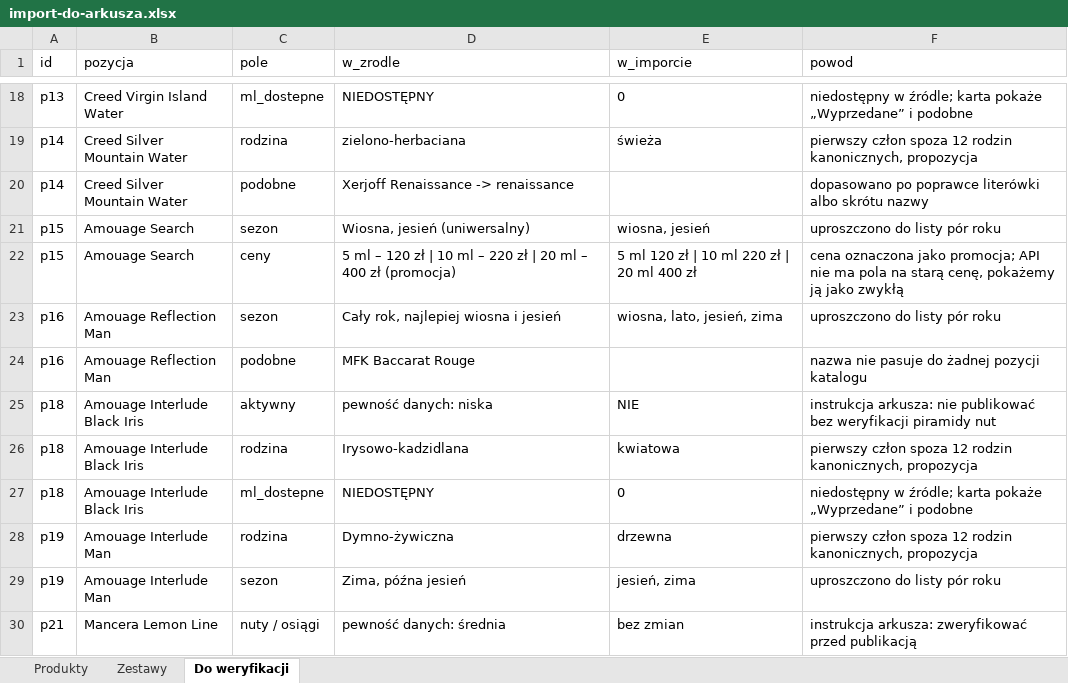
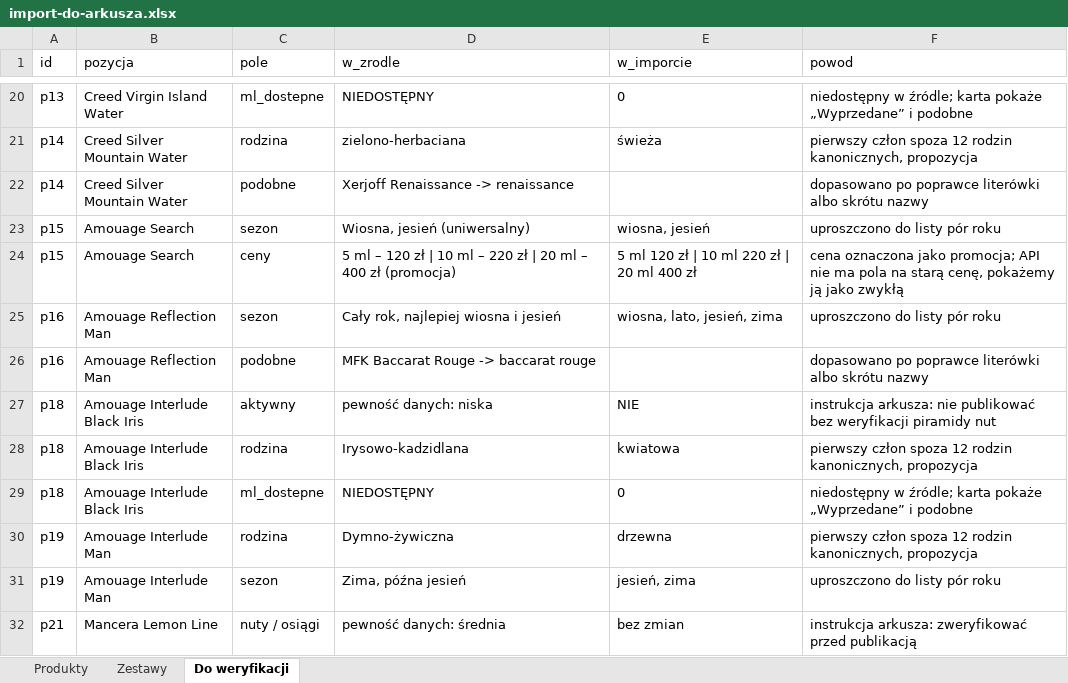
Before and after one commit to VincentPittos/Nicci-Fragrance, an Excel workbook: dev/dane/import-do-arkusza.xlsx, sheet Do weryfikacji, drawn as a sheet; only a part is shown, gaps mark what is left out; values as stored, in another font and other column widths than the file's, no borders; addresses are those after the commit; the diff covers the shown part only; the diff names each change by its address in the sheet, - before the commit and + after, or states it on an @@ line.

```diff
--- a/dev/dane/import-do-arkusza.xlsx (sheet Do weryfikacji)
+++ b/dev/dane/import-do-arkusza.xlsx (sheet Do weryfikacji)
-D26 (w_zrodle): MFK Baccarat Rouge
+D26 (w_zrodle): MFK Baccarat Rouge -> baccarat rouge
-F26 (powod): nazwa nie pasuje do żadnej pozycji katalogu
+F26 (powod): dopasowano po poprawce literówki albo skrótu nazwy
```
Also changed, not shown: 11 added rows, 12 removed rows and 18 edited cells elsewhere in this sheet, sheet Produkty, 48 other files.
